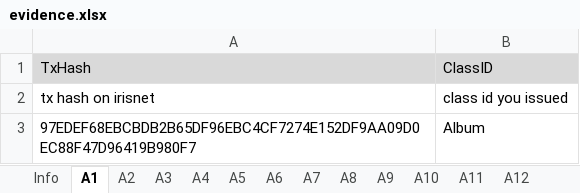
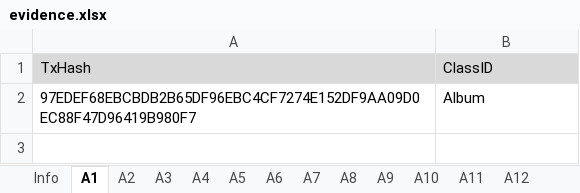
Before and after one commit to game-of-nfts/gon-evidence, an Excel workbook: songjiazhun/evidence.xlsx, sheet A1, drawn as a sheet; values as stored, in another font and other column widths than the file's, no borders; the diff names each change by its address in the sheet, - before the commit and + after, or states it on an @@ line.

```diff
--- a/songjiazhun/evidence.xlsx (sheet A1)
+++ b/songjiazhun/evidence.xlsx (sheet A1)
-row 2: tx hash on irisnet | class id you issued
```
Also changed, not shown: sheet A19, sheet A20, sheet A14, sheet A13, sheet A15, sheet A16, 16 more sheets.
